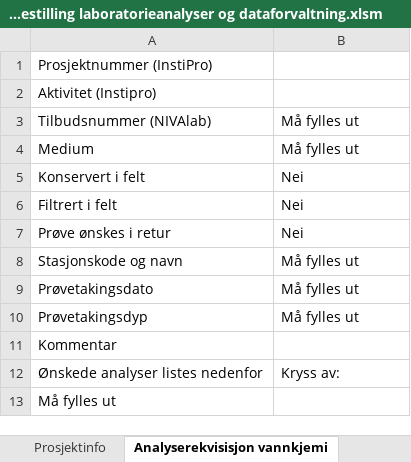
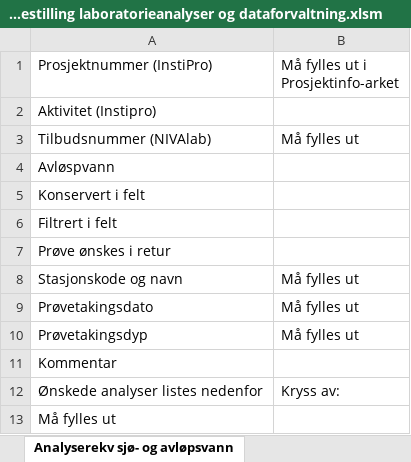
Before and after one commit to NIVANorge/orderform-NIVAlab-data-management, an Excel workbook: Skjema - Bestilling laboratorieanalyser og dataforvaltning.xlsm, sheet Analyserekv sjø- og avløpsvann, drawn as a sheet; values as stored, in another font and other column widths than the file's, no cell formats; charts and pictures and conditional formats not drawn; removed rows and columns are numbered as before the commit, all else as after; the diff names each change by its address in the sheet, - before the commit and + after, or states it on an @@ line.

```diff
--- a/Skjema - Bestilling laboratorieanalyser og dataforvaltning.xlsm (sheet Analyserekv sjø- og avløpsvann)
+++ b/Skjema - Bestilling laboratorieanalyser og dataforvaltning.xlsm (sheet Analyserekv sjø- og avløpsvann)
-sheet tab: Analyserekvisisjon vannkjemi
+sheet tab: Analyserekv sjø- og avløpsvann
-B1: (empty)
+B1: Må fylles ut i Prosjektinfo-arket
-row 4: Medium | Må fylles ut
+row 4: Avløspvann
-B5:B7: Nei
+B5:B7: (empty)
```
Also changed, not shown: sheet Prosjektinfo, sheet Analyserekvisisjon biotakjemi, sheet Analyserekvisisjon sedimentkjem, other sheet tabs, cell formats, charts or pictures.
